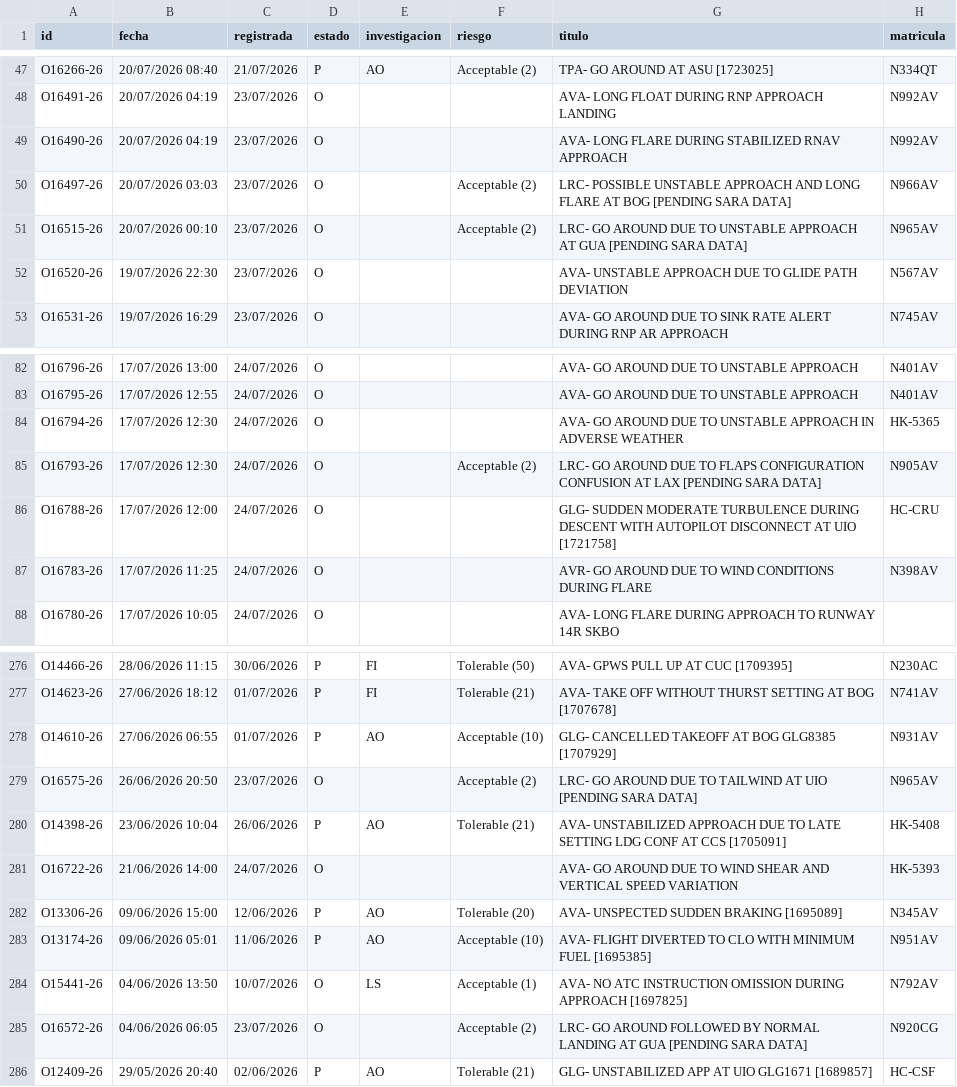
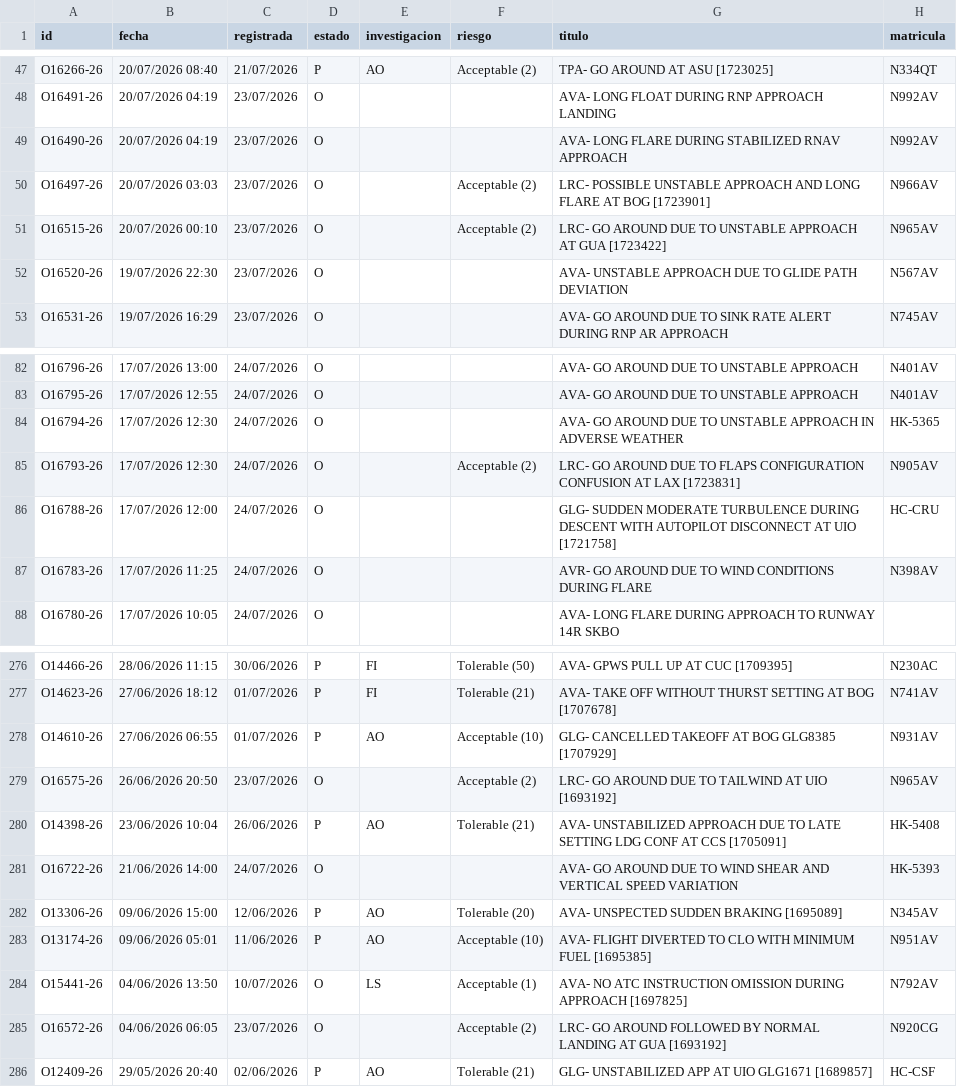
Before and after one commit to luibernip/segops, a CSV file: bitacora_real.csv, drawn as a sheet; only a part is shown, gaps mark what is left out.

```diff
--- a/bitacora_real.csv
+++ b/bitacora_real.csv
@@ -49,4 +49,4 @@ O16491-26;20/07/2026 04:19;23/07/2026;O;;;AVA- LONG FLOAT DURING RNP APPROACH LA
 O16490-26;20/07/2026 04:19;23/07/2026;O;;;AVA- LONG FLARE DURING STABILIZED RNAV APPROACH;N992AV
-O16497-26;20/07/2026 03:03;23/07/2026;O;;Acceptable (2);LRC- POSSIBLE UNSTABLE APPROACH AND LONG FLARE AT BOG [PENDING SARA DATA];N966AV
-O16515-26;20/07/2026 00:10;23/07/2026;O;;Acceptable (2);LRC- GO AROUND DUE TO UNSTABLE APPROACH AT GUA [PENDING SARA DATA];N965AV
+O16497-26;20/07/2026 03:03;23/07/2026;O;;Acceptable (2);LRC- POSSIBLE UNSTABLE APPROACH AND LONG FLARE AT BOG [1723901];N966AV
+O16515-26;20/07/2026 00:10;23/07/2026;O;;Acceptable (2);LRC- GO AROUND DUE TO UNSTABLE APPROACH AT GUA [1723422];N965AV
 O16520-26;19/07/2026 22:30;23/07/2026;O;;;AVA- UNSTABLE APPROACH DUE TO GLIDE PATH DEVIATION;N567AV
@@ -84,3 +84,3 @@ O16795-26;17/07/2026 12:55;24/07/2026;O;;;AVA- GO AROUND DUE TO UNSTABLE APPROAC
 O16794-26;17/07/2026 12:30;24/07/2026;O;;;AVA- GO AROUND DUE TO UNSTABLE APPROACH IN ADVERSE WEATHER;HK-5365
-O16793-26;17/07/2026 12:30;24/07/2026;O;;Acceptable (2);LRC- GO AROUND DUE TO FLAPS CONFIGURATION CONFUSION AT LAX [PENDING SARA DATA];N905AV
+O16793-26;17/07/2026 12:30;24/07/2026;O;;Acceptable (2);LRC- GO AROUND DUE TO FLAPS CONFIGURATION CONFUSION AT LAX [1723831];N905AV
 O16788-26;17/07/2026 12:00;24/07/2026;O;;;GLG- SUDDEN MODERATE TURBULENCE DURING DESCENT WITH AUTOPILOT DISCONNECT AT UIO [1721758];HC-CRU
@@ -278,3 +278,3 @@ O14623-26;27/06/2026 18:12;01/07/2026;P;FI;Tolerable (21);AVA- TAKE OFF WITHOUT
 O14610-26;27/06/2026 06:55;01/07/2026;P;AO;Acceptable (10);GLG- CANCELLED TAKEOFF AT BOG GLG8385 [1707929];N931AV
-O16575-26;26/06/2026 20:50;23/07/2026;O;;Acceptable (2);LRC- GO AROUND DUE TO TAILWIND AT UIO [PENDING SARA DATA];N965AV
+O16575-26;26/06/2026 20:50;23/07/2026;O;;Acceptable (2);LRC- GO AROUND DUE TO TAILWIND AT UIO [1693192];N965AV
 O14398-26;23/06/2026 10:04;26/06/2026;P;AO;Tolerable (21);AVA- UNSTABILIZED APPROACH DUE TO LATE SETTING LDG CONF AT CCS [1705091];HK-5408
@@ -284,3 +284,3 @@ O13174-26;09/06/2026 05:01;11/06/2026;P;AO;Acceptable (10);AVA- FLIGHT DIVERTED
 O15441-26;04/06/2026 13:50;10/07/2026;O;LS;Acceptable (1);AVA- NO ATC INSTRUCTION OMISSION DURING APPROACH [1697825];N792AV
-O16572-26;04/06/2026 06:05;23/07/2026;O;;Acceptable (2);LRC- GO AROUND FOLLOWED BY NORMAL LANDING AT GUA [PENDING SARA DATA];N920CG
+O16572-26;04/06/2026 06:05;23/07/2026;O;;Acceptable (2);LRC- GO AROUND FOLLOWED BY NORMAL LANDING AT GUA [1693192];N920CG
 O12409-26;29/05/2026 20:40;02/06/2026;P;AO;Tolerable (21);GLG- UNSTABILIZED APP AT UIO GLG1671 [1689857];HC-CSF
```
Also changed, not shown: 1 other file.
